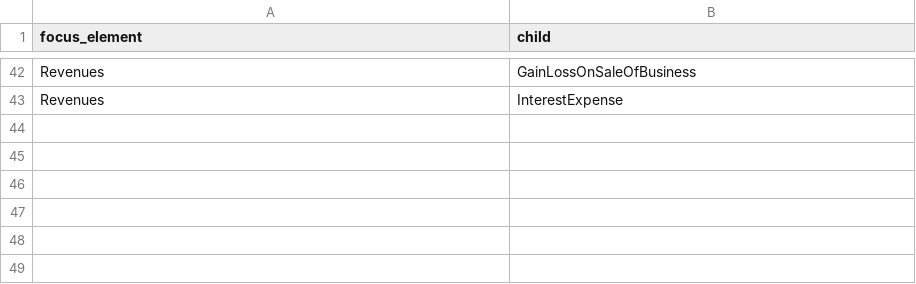
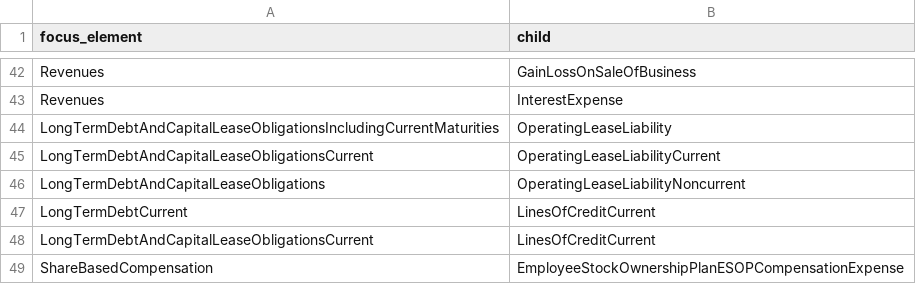
Before and after one commit to DataQualityCommittee/dqc_us_rules, a CSV file: dqc_us_rules/resources/DQC_US_0081/child_elements_promotable_to_sibling.csv, drawn as a sheet; only a part is shown, gaps mark what is left out.

Commit message:
Update child_elements_promotable_to_sibling.csv

```diff
--- a/dqc_us_rules/resources/DQC_US_0081/child_elements_promotable_to_sibling.csv
+++ b/dqc_us_rules/resources/DQC_US_0081/child_elements_promotable_to_sibling.csv
@@ -43 +43,7 @@ Revenues,GainLossOnSaleOfBusiness
 Revenues,InterestExpense
+LongTermDebtAndCapitalLeaseObligationsIncludingCurrentMaturities,OperatingLeaseLiability
+LongTermDebtAndCapitalLeaseObligationsCurrent,OperatingLeaseLiabilityCurrent
+LongTermDebtAndCapitalLeaseObligations,OperatingLeaseLiabilityNoncurrent
+LongTermDebtCurrent,LinesOfCreditCurrent
+LongTermDebtAndCapitalLeaseObligationsCurrent,LinesOfCreditCurrent
+ShareBasedCompensation,EmployeeStockOwnershipPlanESOPCompensationExpense
```
